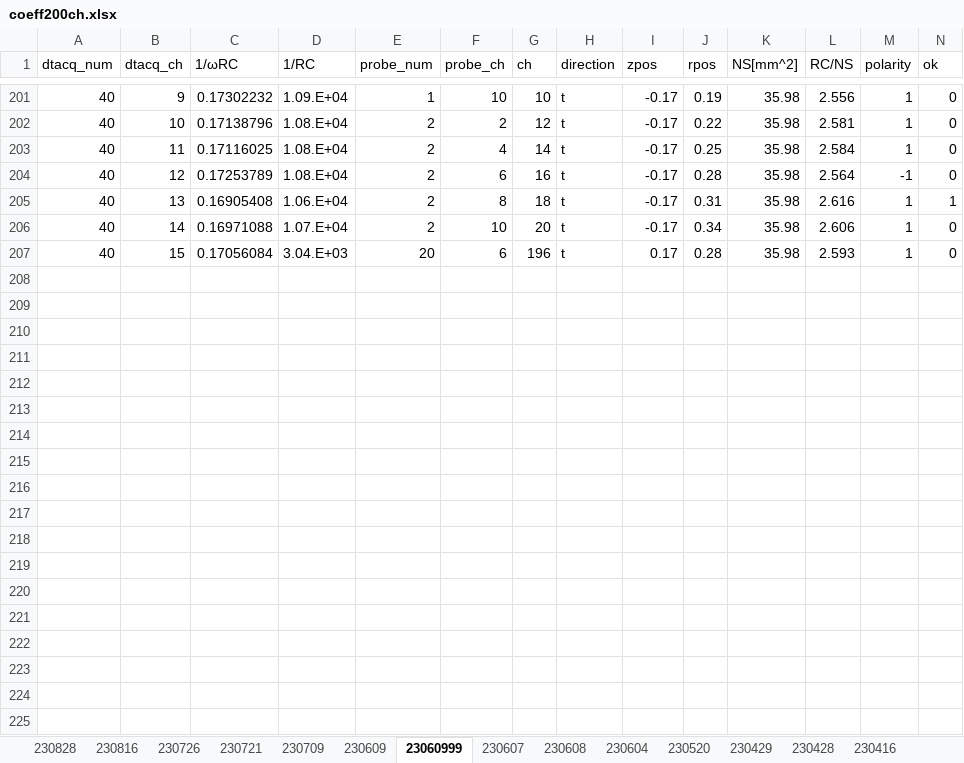
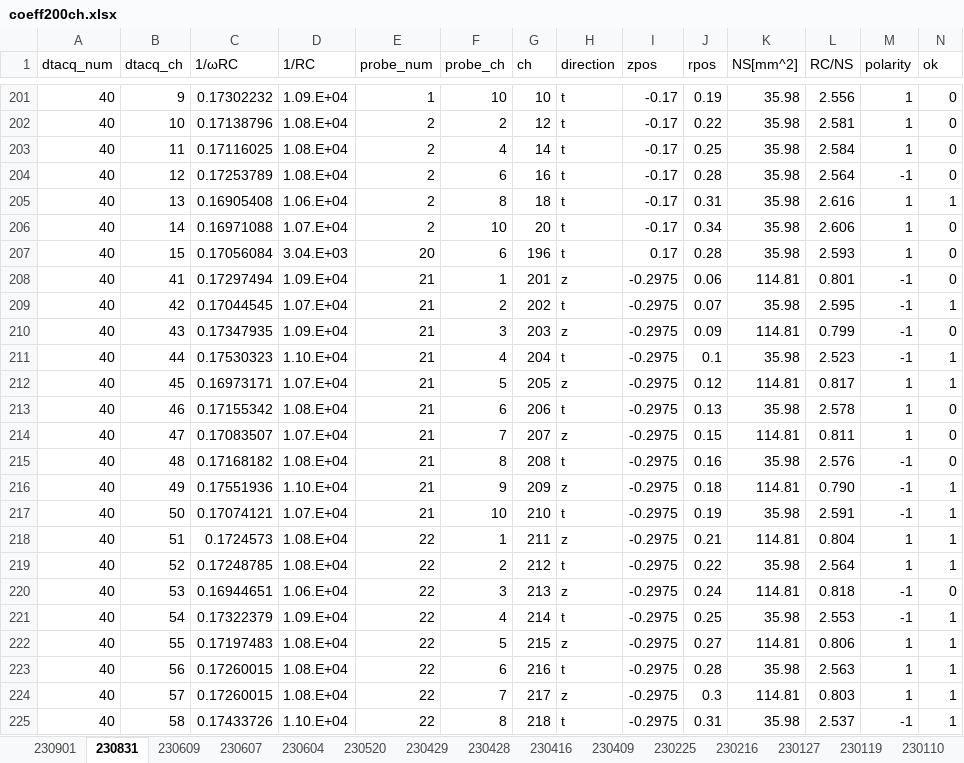
Before and after one commit to makimitsu/test-open, an Excel workbook: pcb_experiment/coeff200ch.xlsx, sheet 230831, drawn as a sheet; only a part is shown, gaps mark what is left out; values as stored, in another font and other column widths than the file's, no borders; rows hold the shown columns only; the diff covers the shown part only; the diff names each change by its address in the sheet, - before the commit and + after, or states it on an @@ line.

```diff
--- a/pcb_experiment/coeff200ch.xlsx (sheet 230831)
+++ b/pcb_experiment/coeff200ch.xlsx (sheet 230831)
-sheet tab: 23060999
+sheet tab: 230831
-sheet tab: 230608
+sheet tab: 230901
-sheet tab: 230828
-sheet tab: 230816
-sheet tab: 230726
-sheet tab: 230721
-sheet tab: 230709
@@ sheet tab order changed: 230901 | 230831 | 230609 | 230607 | 230604 | 230520 | 230429 | 230428 | 230416 | 230409 | 230225 | 230216 | 230127 | 230119 | 230110 @@
+row 208: 40 | 41 | 0.17297494 | 1.09.E+04 | 21 | 1 | 201 | z | -0.2975 | 0.06 | 114.81 | 0.801 | -1 | 0
+row 209: 40 | 42 | 0.17044545 | 1.07.E+04 | 21 | 2 | 202 | t | -0.2975 | 0.07 | 35.98 | 2.595 | -1 | 1
+row 210: 40 | 43 | 0.17347935 | 1.09.E+04 | 21 | 3 | 203 | z | -0.2975 | 0.09 | 114.81 | 0.799 | -1 | 0
+row 211: 40 | 44 | 0.17530323 | 1.10.E+04 | 21 | 4 | 204 | t | -0.2975 | 0.1 | 35.98 | 2.523 | -1 | 1
+row 212: 40 | 45 | 0.16973171 | 1.07.E+04 | 21 | 5 | 205 | z | -0.2975 | 0.12 | 114.81 | 0.817 | 1 | 1
+row 213: 40 | 46 | 0.17155342 | 1.08.E+04 | 21 | 6 | 206 | t | -0.2975 | 0.13 | 35.98 | 2.578 | 1 | 0
+row 214: 40 | 47 | 0.17083507 | 1.07.E+04 | 21 | 7 | 207 | z | -0.2975 | 0.15 | 114.81 | 0.811 | 1 | 0
+row 215: 40 | 48 | 0.17168182 | 1.08.E+04 | 21 | 8 | 208 | t | -0.2975 | 0.16 | 35.98 | 2.576 | -1 | 0
+row 216: 40 | 49 | 0.17551936 | 1.10.E+04 | 21 | 9 | 209 | z | -0.2975 | 0.18 | 114.81 | 0.790 | -1 | 1
+row 217: 40 | 50 | 0.17074121 | 1.07.E+04 | 21 | 10 | 210 | t | -0.2975 | 0.19 | 35.98 | 2.591 | -1 | 1
+row 218: 40 | 51 | 0.1724573 | 1.08.E+04 | 22 | 1 | 211 | z | -0.2975 | 0.21 | 114.81 | 0.804 | 1 | 1
+row 219: 40 | 52 | 0.17248785 | 1.08.E+04 | 22 | 2 | 212 | t | -0.2975 | 0.22 | 35.98 | 2.564 | 1 | 1
+row 220: 40 | 53 | 0.16944651 | 1.06.E+04 | 22 | 3 | 213 | z | -0.2975 | 0.24 | 114.81 | 0.818 | -1 | 0
+row 221: 40 | 54 | 0.17322379 | 1.09.E+04 | 22 | 4 | 214 | t | -0.2975 | 0.25 | 35.98 | 2.553 | -1 | 1
+row 222: 40 | 55 | 0.17197483 | 1.08.E+04 | 22 | 5 | 215 | z | -0.2975 | 0.27 | 114.81 | 0.806 | 1 | 1
+row 223: 40 | 56 | 0.17260015 | 1.08.E+04 | 22 | 6 | 216 | t | -0.2975 | 0.28 | 35.98 | 2.563 | 1 | 1
+row 224: 40 | 57 | 0.17260015 | 1.08.E+04 | 22 | 7 | 217 | z | -0.2975 | 0.3 | 114.81 | 0.803 | 1 | 1
+row 225: 40 | 58 | 0.17433726 | 1.10.E+04 | 22 | 8 | 218 | t | -0.2975 | 0.31 | 35.98 | 2.537 | -1 | 1
```
Also changed, not shown: 62 added rows and 65 edited cells elsewhere in this sheet, sheet 230429, sheet 230901, sheet 230609, 6 other files.
